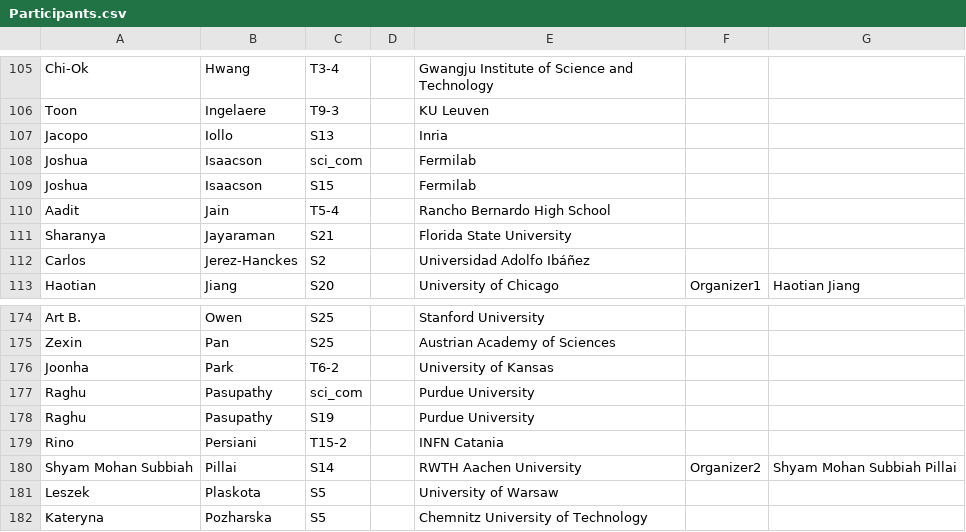
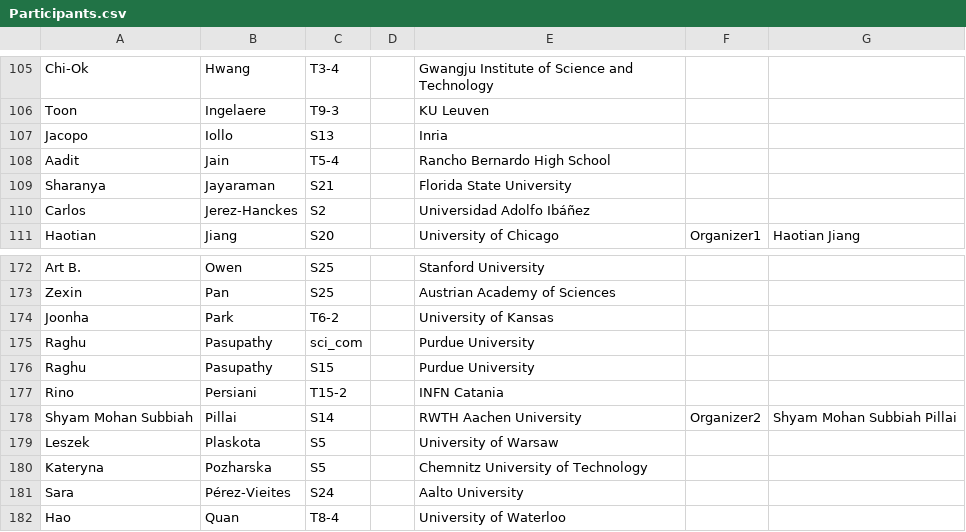
Before and after one commit to fjhickernell/MCM-2025-Program, a CSV file: preprocess/out/Participants.csv, drawn as a sheet; only a part is shown, gaps mark what is left out; the shorter side is filled out with more unchanged rows.

```diff
--- a/preprocess/out/Participants.csv
+++ b/preprocess/out/Participants.csv
@@ -107,4 +107,2 @@
 "Jacopo","Iollo","S13","","Inria","",""
-"Joshua","Isaacson","sci_com","","Fermilab","",""
-"Joshua","Isaacson","S15","","Fermilab","",""
 "Aadit","Jain","T5-4","","Rancho Bernardo High School","",""
@@ -177,3 +175,3 @@
 "Raghu","Pasupathy","sci_com","","Purdue University","",""
-"Raghu","Pasupathy","S19","","Purdue University","",""
+"Raghu","Pasupathy","S15","","Purdue University","",""
 "Rino","Persiani","T15-2","","INFN Catania","",""
```
Also changed, not shown: preprocess/input/special_session_submissions.csv, preprocess/interim/special_session_submissions_gsheet.csv, 33 other files.
